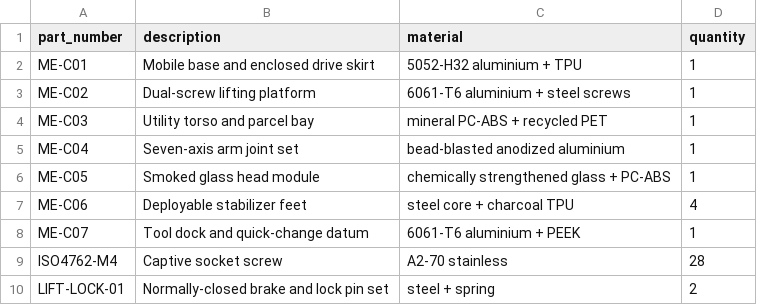
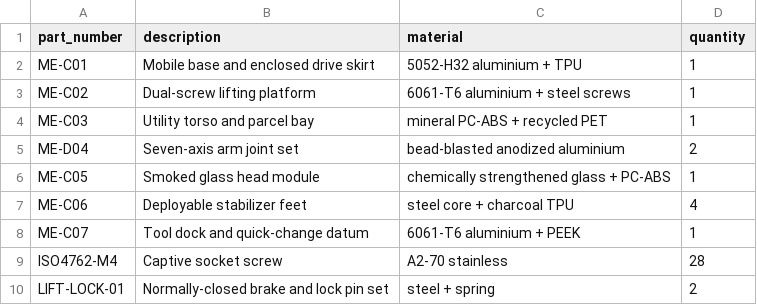
Before and after one commit to Quchaosheng/workbench-desk-robot, a CSV file: hardware/mechanical/generated/bom.csv, drawn as a sheet.

Commit message:
feat(mechanical): evolve to bimanual mobile home robot

```diff
--- a/hardware/mechanical/generated/bom.csv
+++ b/hardware/mechanical/generated/bom.csv
@@ -4,3 +4,3 @@ ME-C02,Dual-screw lifting platform,6061-T6 aluminium + steel screws,1
 ME-C03,Utility torso and parcel bay,mineral PC-ABS + recycled PET,1
-ME-C04,Seven-axis arm joint set,bead-blasted anodized aluminium,1
+ME-D04,Seven-axis arm joint set,bead-blasted anodized aluminium,2
 ME-C05,Smoked glass head module,chemically strengthened glass + PC-ABS,1
```
Also changed, not shown: 29 other files.
